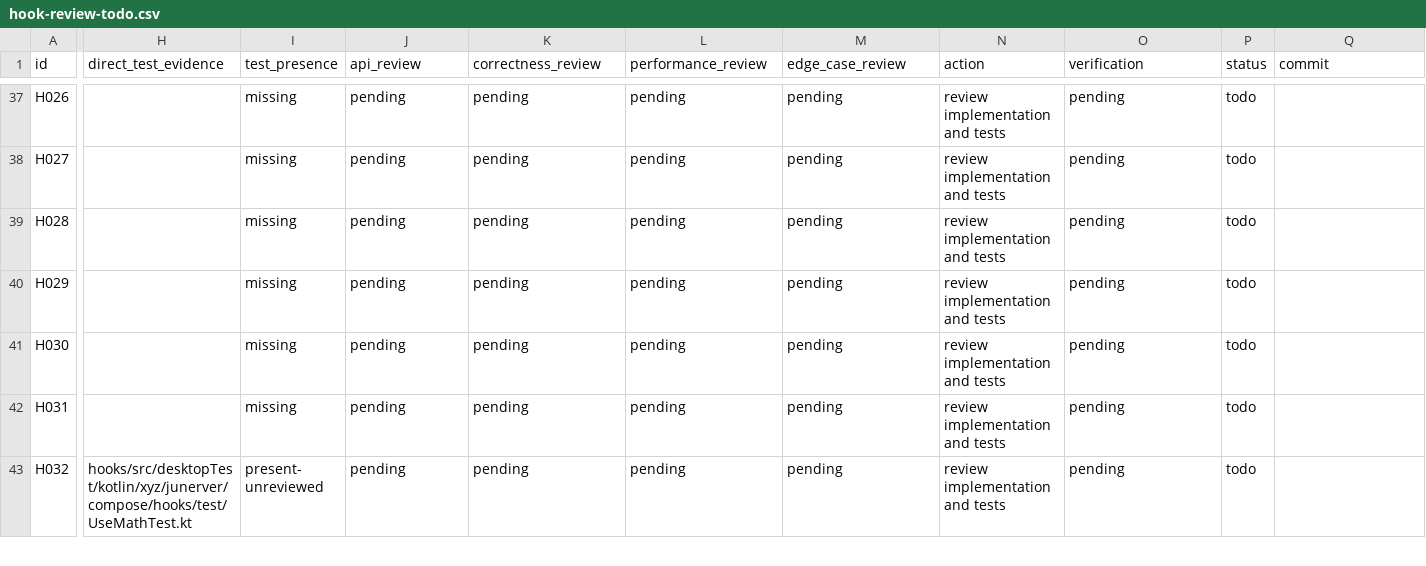
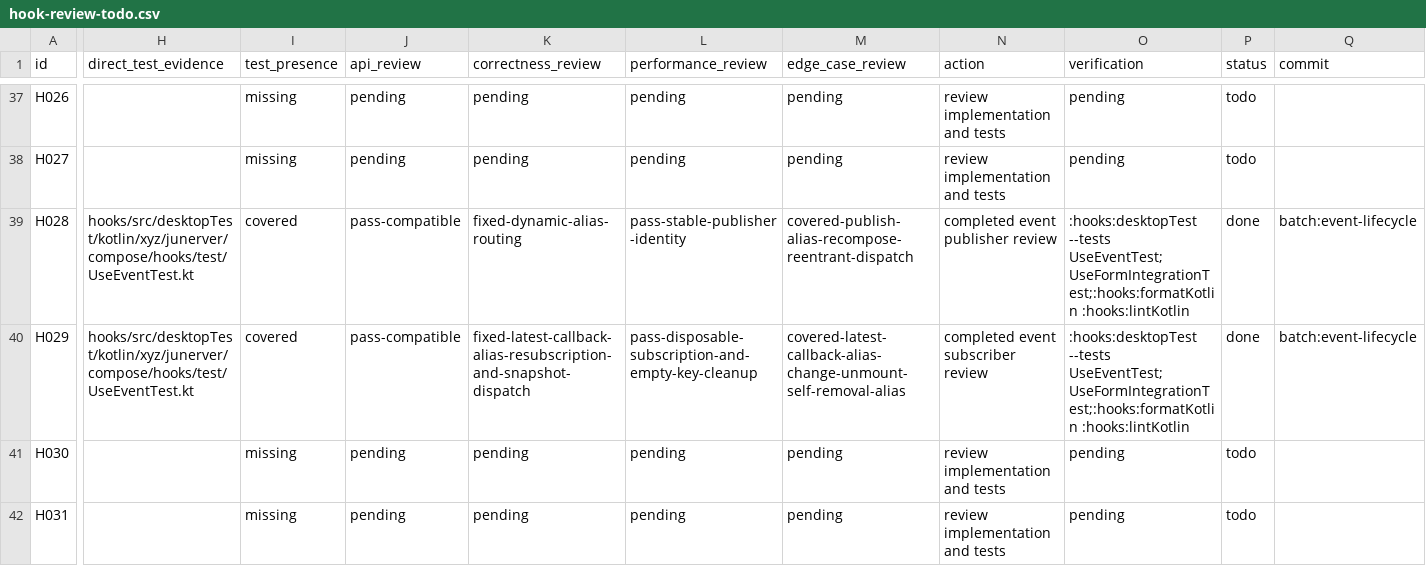
Before and after one commit to junerver/ComposeHooks, a CSV file: docs/hook-review-todo.csv, drawn as a sheet; only a part is shown, gaps mark what is left out; the shorter side is filled out with more unchanged rows; the diff names each change by its address in the sheet, - before the commit and + after, or states it on an @@ line.

Commit message:
🐛 [Hooks]: Fix event lifecycle

```diff
--- a/docs/hook-review-todo.csv
+++ b/docs/hook-review-todo.csv
-H39:H40 (direct_test_evidence): (empty)
+H39:H40 (direct_test_evidence): hooks/src/desktopTest/kotlin/xyz/junerver/compose/hooks/test/UseEventTest.kt
-I39:I40 (test_presence): missing
+I39:I40 (test_presence): covered
-J39:J40 (api_review): pending
+J39:J40 (api_review): pass-compatible
-K39 (correctness_review): pending
+K39 (correctness_review): fixed-dynamic-alias-routing
-L39 (performance_review): pending
+L39 (performance_review): pass-stable-publisher-identity
-M39 (edge_case_review): pending
+M39 (edge_case_review): covered-publish-alias-recompose-reentrant-dispatch
-N39 (action): review implementation and tests
+N39 (action): completed event publisher review
-O39:O40 (verification): pending
+O39:O40 (verification): :hooks:desktopTest --tests UseEventTest;UseFormIntegrationTest;:hooks:formatKotlin :hooks:lintKotlin
-P39:P40 (status): todo
+P39:P40 (status): done
-Q39:Q40 (commit): (empty)
+Q39:Q40 (commit): batch:event-lifecycle
-K40 (correctness_review): pending
+K40 (correctness_review): fixed-latest-callback-alias-resubscription-and-snapshot-dispatch
-L40 (performance_review): pending
+L40 (performance_review): pass-disposable-subscription-and-empty-key-cleanup
-M40 (edge_case_review): pending
+M40 (edge_case_review): covered-latest-callback-alias-change-unmount-self-removal-alias
-N40 (action): review implementation and tests
+N40 (action): completed event subscriber review
```
Also changed, not shown: 3 other files.
